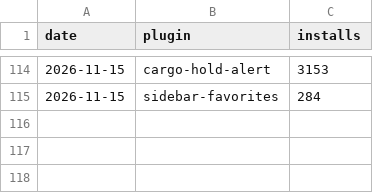
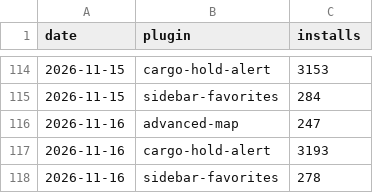
Before and after one commit to Brettgod1355/hub-installs, a CSV file: data/installs.csv, drawn as a sheet; only a part is shown, gaps mark what is left out.

```diff
--- a/data/installs.csv
+++ b/data/installs.csv
@@ -115 +115,4 @@ date,plugin,installs
 2026-11-15,sidebar-favorites,284
+2026-11-16,advanced-map,247
+2026-11-16,cargo-hold-alert,3193
+2026-11-16,sidebar-favorites,278
```
Also changed, not shown: 4 other files.
